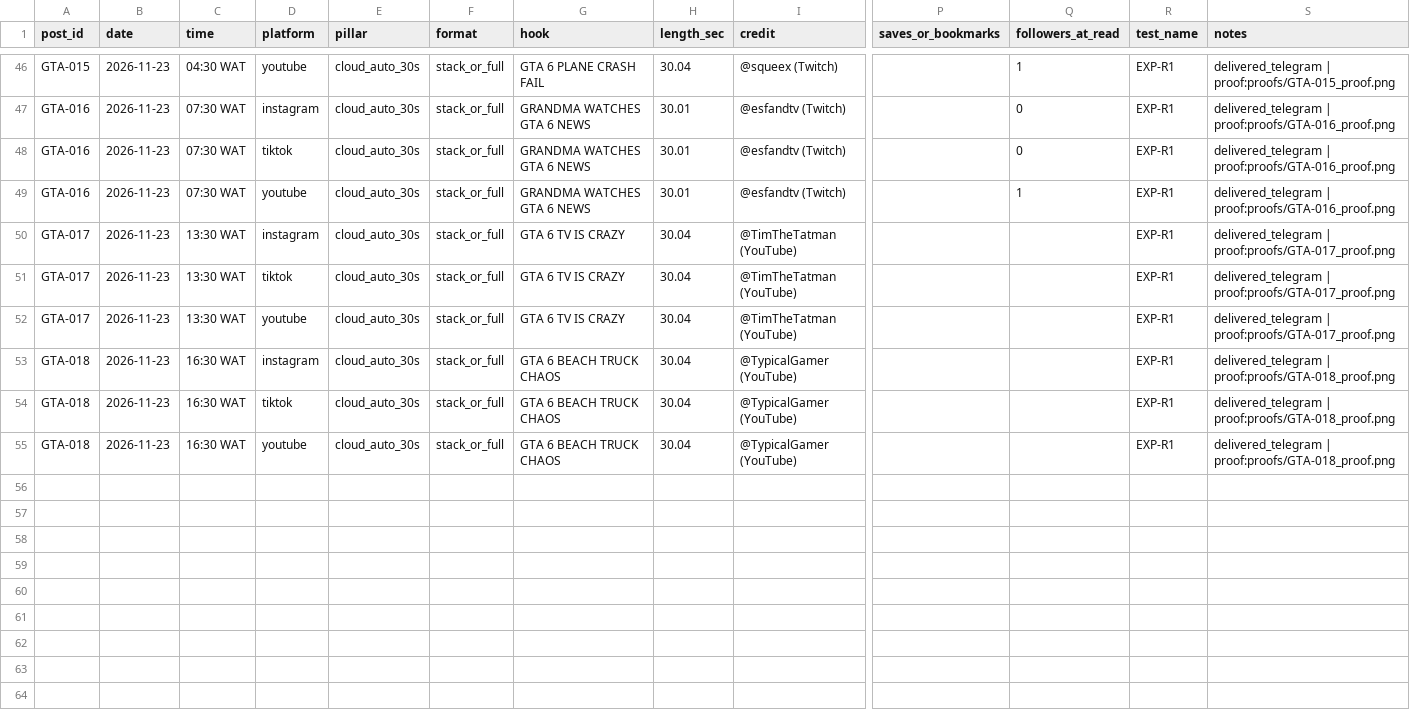
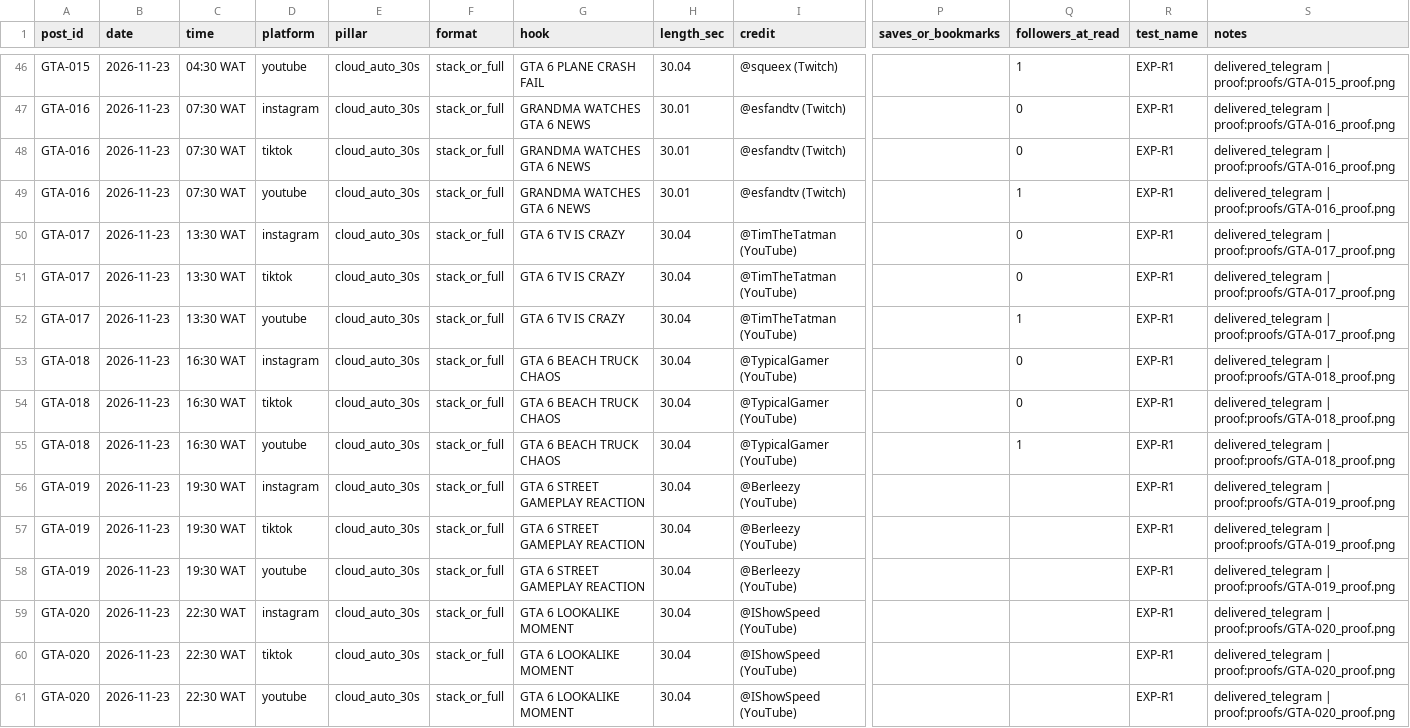
Before and after one commit to MAYOR-G/gta6-clipping-page, a CSV file: scoreboard.csv, drawn as a sheet; only a part is shown, gaps mark what is left out; rows hold the shown columns only; the diff covers the shown part only; the diff names each change by its address in the sheet, - before the commit and + after, or states it on an @@ line.

Commit message:
chore: deliver GTA-019 (Berleezy) & GTA-020 (IShowSpeed) 40/60 facecam stack + Telegram retry

```diff
--- a/scoreboard.csv
+++ b/scoreboard.csv
-Q50:Q51 (followers_at_read): (empty)
+Q50:Q51 (followers_at_read): 0
-Q52 (followers_at_read): (empty)
+Q52 (followers_at_read): 1
-Q53:Q54 (followers_at_read): (empty)
+Q53:Q54 (followers_at_read): 0
-Q55 (followers_at_read): (empty)
+Q55 (followers_at_read): 1
+row 56: GTA-019 | 2026-11-23 | 19:30 WAT | instagram | cloud_auto_30s | stack_or_full | GTA 6 STREET GAMEPLAY REACTION | 30.04 | @Berleezy (YouTube) |  |  | EXP-R1 | delivered_telegram | proof:proofs/GTA-019_proof.png
+row 57: GTA-019 | 2026-11-23 | 19:30 WAT | tiktok | cloud_auto_30s | stack_or_full | GTA 6 STREET GAMEPLAY REACTION | 30.04 | @Berleezy (YouTube) |  |  | EXP-R1 | delivered_telegram | proof:proofs/GTA-019_proof.png
+row 58: GTA-019 | 2026-11-23 | 19:30 WAT | youtube | cloud_auto_30s | stack_or_full | GTA 6 STREET GAMEPLAY REACTION | 30.04 | @Berleezy (YouTube) |  |  | EXP-R1 | delivered_telegram | proof:proofs/GTA-019_proof.png
+row 59: GTA-020 | 2026-11-23 | 22:30 WAT | instagram | cloud_auto_30s | stack_or_full | GTA 6 LOOKALIKE MOMENT | 30.04 | @IShowSpeed (YouTube) |  |  | EXP-R1 | delivered_telegram | proof:proofs/GTA-020_proof.png
+row 60: GTA-020 | 2026-11-23 | 22:30 WAT | tiktok | cloud_auto_30s | stack_or_full | GTA 6 LOOKALIKE MOMENT | 30.04 | @IShowSpeed (YouTube) |  |  | EXP-R1 | delivered_telegram | proof:proofs/GTA-020_proof.png
+row 61: GTA-020 | 2026-11-23 | 22:30 WAT | youtube | cloud_auto_30s | stack_or_full | GTA 6 LOOKALIKE MOMENT | 30.04 | @IShowSpeed (YouTube) |  |  | EXP-R1 | delivered_telegram | proof:proofs/GTA-020_proof.png
```
Also changed, not shown: 32 edited cells elsewhere in this file, 9 other files.
